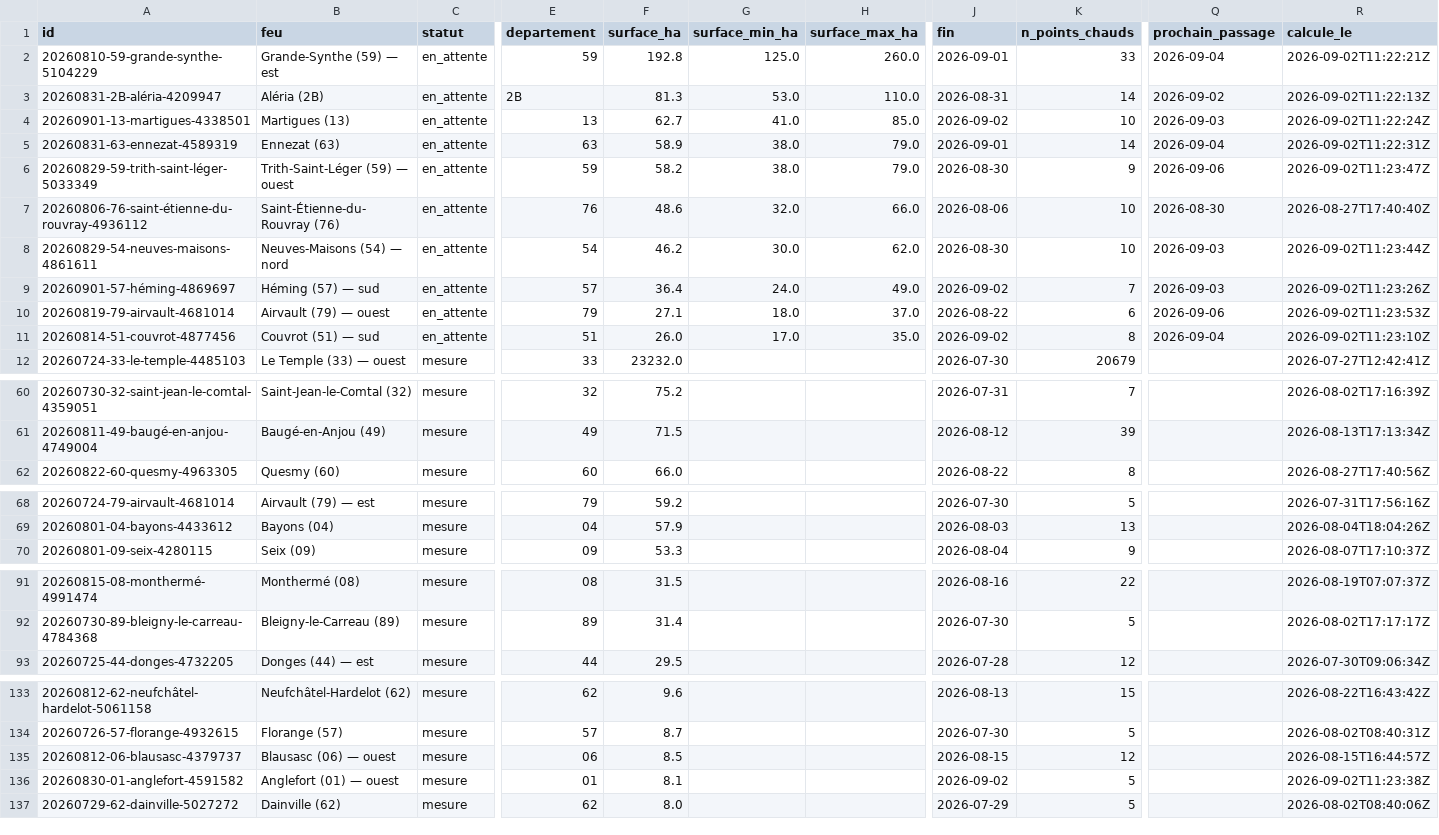
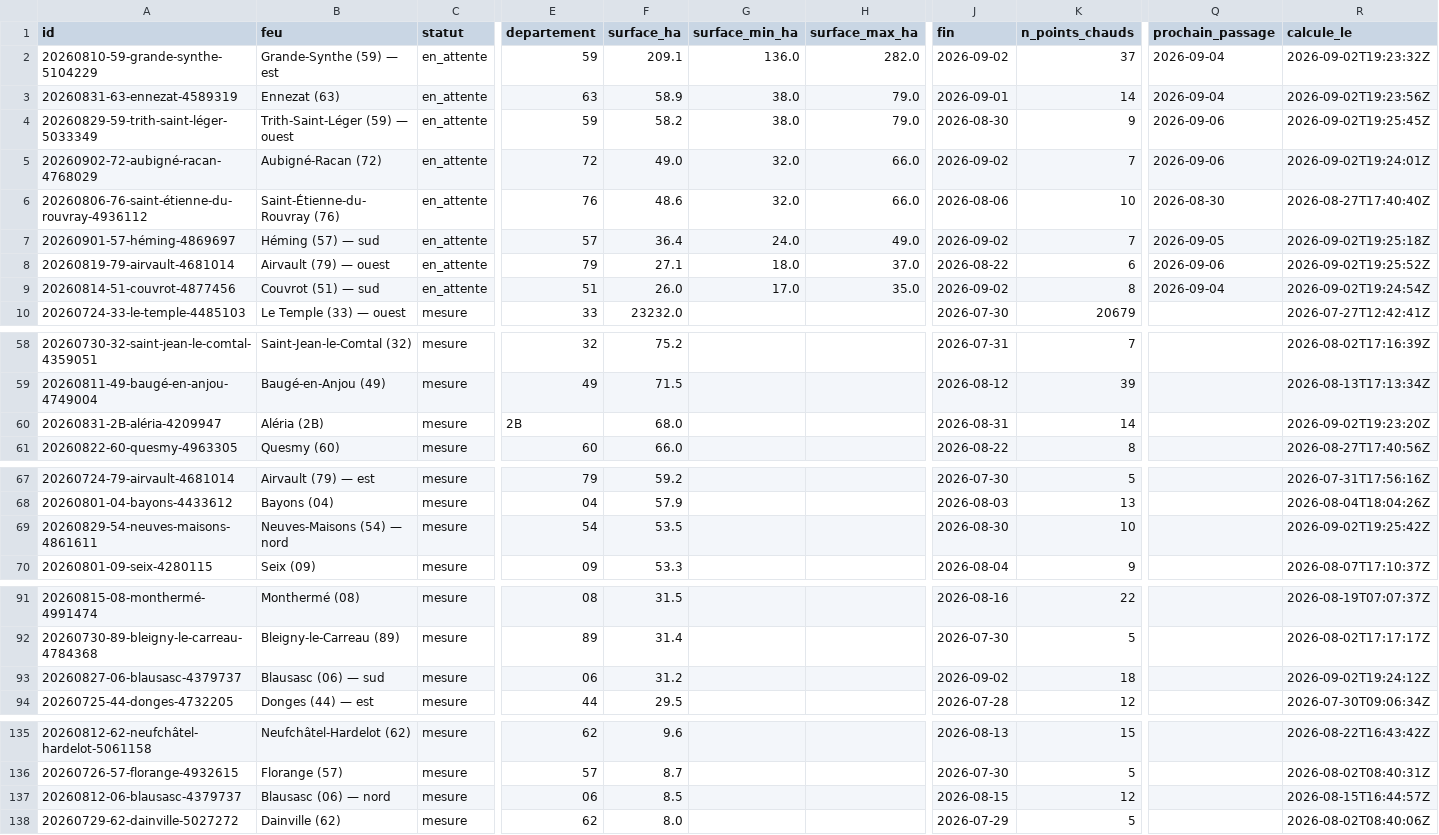
Before and after one commit to r0bp3nguin/brulis, a CSV file: site/data/feux.csv, drawn as a sheet; only a part is shown, gaps mark what is left out; removed rows and columns are numbered as before the commit, all else as after; rows hold the shown columns only; the diff covers the shown part only; the diff names each change by its address in the sheet, - before the commit and + after, or states it on an @@ line.

```diff
--- a/site/data/feux.csv
+++ b/site/data/feux.csv
-F2 (surface_ha): 192.8
+F2 (surface_ha): 209.1
-G2 (surface_min_ha): 125.0
+G2 (surface_min_ha): 136.0
-H2 (surface_max_ha): 260.0
+H2 (surface_max_ha): 282.0
-J2 (fin): 2026-09-01
+J2 (fin): 2026-09-02
-K2 (n_points_chauds): 33
+K2 (n_points_chauds): 37
-R2 (calcule_le): 2026-09-02T11:22:21Z
+R2 (calcule_le): 2026-09-02T19:23:32Z
-row 3: 20260831-2B-aléria-4209947 | Aléria (2B) | en_attente | 2B | 81.3 | 53.0 | 110.0 | 2026-08-31 | 14 | 2026-09-02 | 2026-09-02T11:22:13Z
-row 4: 20260901-13-martigues-4338501 | Martigues (13) | en_attente | 13 | 62.7 | 41.0 | 85.0 | 2026-09-02 | 10 | 2026-09-03 | 2026-09-02T11:22:24Z
-R3 (calcule_le): 2026-09-02T11:22:31Z
+R3 (calcule_le): 2026-09-02T19:23:56Z
-R4 (calcule_le): 2026-09-02T11:23:47Z
+R4 (calcule_le): 2026-09-02T19:25:45Z
+row 5: 20260902-72-aubigné-racan-4768029 | Aubigné-Racan (72) | en_attente | 72 | 49.0 | 32.0 | 66.0 | 2026-09-02 | 7 | 2026-09-06 | 2026-09-02T19:24:01Z
-row 8: 20260829-54-neuves-maisons-4861611 | Neuves-Maisons (54) — nord | en_attente | 54 | 46.2 | 30.0 | 62.0 | 2026-08-30 | 10 | 2026-09-03 | 2026-09-02T11:23:44Z
-Q7 (prochain_passage): 2026-09-03
+Q7 (prochain_passage): 2026-09-05
-R7 (calcule_le): 2026-09-02T11:23:26Z
+R7 (calcule_le): 2026-09-02T19:25:18Z
-R8 (calcule_le): 2026-09-02T11:23:53Z
+R8 (calcule_le): 2026-09-02T19:25:52Z
-R9 (calcule_le): 2026-09-02T11:23:10Z
+R9 (calcule_le): 2026-09-02T19:24:54Z
+row 60: 20260831-2B-aléria-4209947 | Aléria (2B) | mesure | 2B | 68.0 |  |  | 2026-08-31 | 14 |  | 2026-09-02T19:23:20Z
+row 69: 20260829-54-neuves-maisons-4861611 | Neuves-Maisons (54) — nord | mesure | 54 | 53.5 |  |  | 2026-08-30 | 10 |  | 2026-09-02T19:25:42Z
+row 93: 20260827-06-blausasc-4379737 | Blausasc (06) — sud | mesure | 06 | 31.2 |  |  | 2026-09-02 | 18 |  | 2026-09-02T19:24:12Z
-B137 (feu): Blausasc (06) — ouest
+B137 (feu): Blausasc (06) — nord
-row 136: 20260830-01-anglefort-4591582 | Anglefort (01) — ouest | mesure | 01 | 8.1 |  |  | 2026-09-02 | 5 |  | 2026-09-02T11:23:38Z
```
Also changed, not shown: 1 added row, 1 removed row and 4 edited cells elsewhere in this file, 32 other files.
